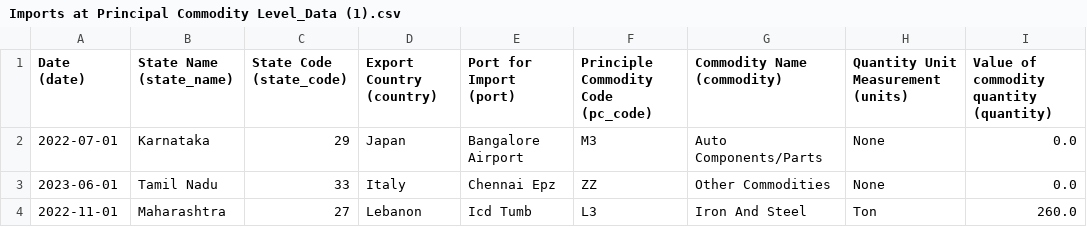
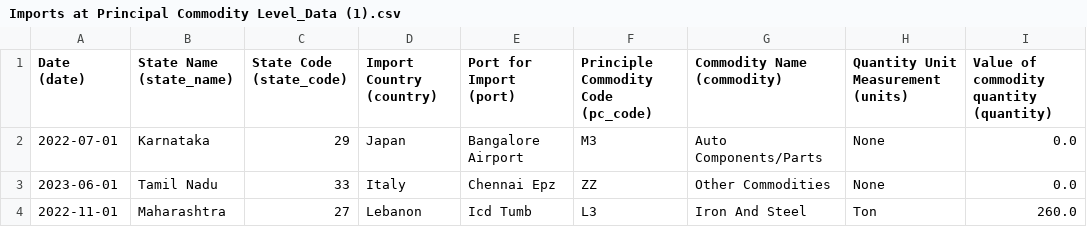
Before and after one commit to praveenv1277-png/Python-Final-Project, a CSV file: Imports at Principal Commodity Level_Data (1).csv, drawn as a sheet; only a part is shown; the diff names each change by its address in the sheet, - before the commit and + after, or states it on an @@ line.

Commit message:
Change 'Export Country' to 'Import Country' in CSV

```diff
--- a/Imports at Principal Commodity Level_Data (1).csv
+++ b/Imports at Principal Commodity Level_Data (1).csv
-D1: Export Country (country)
+D1: Import Country (country)
```
